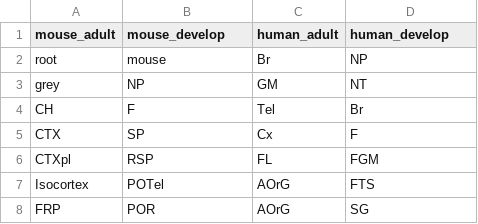
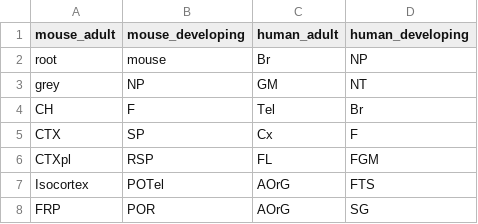
Before and after one commit to cperalta-viteri/wyss_project, a CSV file: notebooks/querying/acronym_df.csv, drawn as a sheet; only a part is shown.

```diff
--- a/notebooks/querying/acronym_df.csv
+++ b/notebooks/querying/acronym_df.csv
@@ -1,2 +1,2 @@
-mouse_adult,mouse_develop,human_adult,human_develop
+mouse_adult,mouse_developing,human_adult,human_developing
 root,mouse,Br,NP
```
Also changed, not shown: 3 other files.
